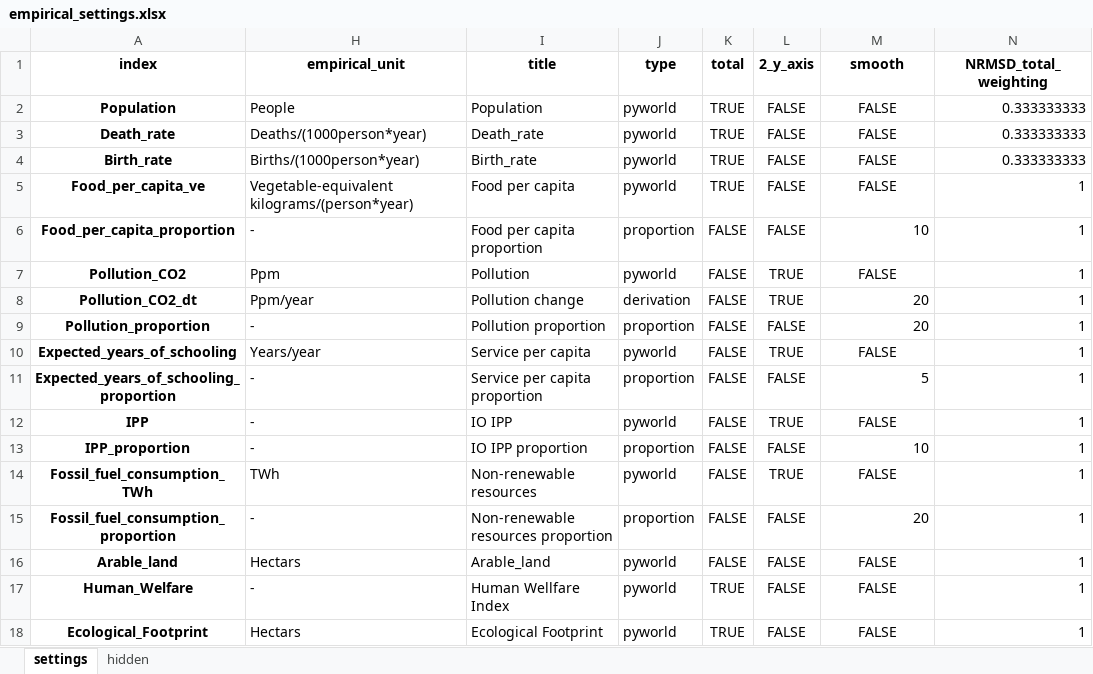
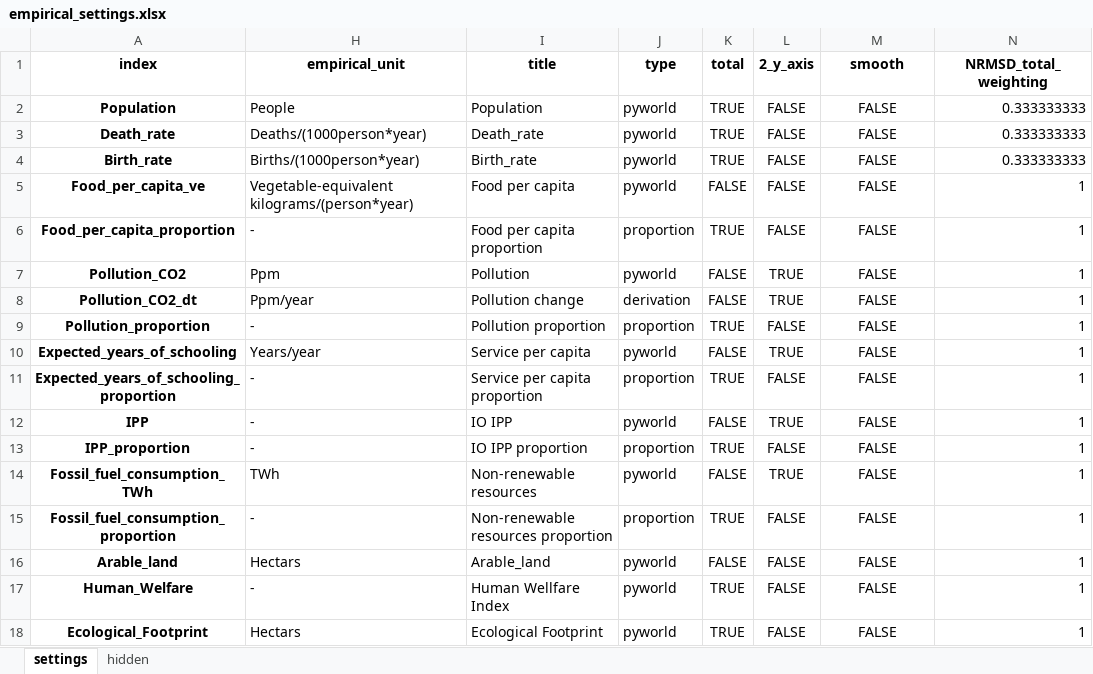
Before and after one commit to TimSchell98/Limits-to-Growth-Masterprojekt-TH-Koeln-2022, an Excel workbook: empirical_settings.xlsx, sheet settings, drawn as a sheet; values as stored, in another font and other column widths than the file's, no borders; the diff names each change by its address in the sheet, - before the commit and + after, or states it on an @@ line.

```diff
--- a/empirical_settings.xlsx (sheet settings)
+++ b/empirical_settings.xlsx (sheet settings)
-K5 (total): TRUE
+K5 (total): FALSE
-K6 (total): FALSE
+K6 (total): TRUE
-M6 (smooth): 10
+M6 (smooth): FALSE
-M6 alignment: right
+M6 alignment: center
-M8:M9 (smooth): 20
+M8:M9 (smooth): FALSE
-M8:M9 alignment: right
+M8:M9 alignment: center
-K9 (total): FALSE
+K9 (total): TRUE
-K11 (total): FALSE
+K11 (total): TRUE
-M11 (smooth): 5
+M11 (smooth): FALSE
-M11 alignment: right
+M11 alignment: center
-K13 (total): FALSE
+K13 (total): TRUE
-M13 (smooth): 10
+M13 (smooth): FALSE
-M13 alignment: right
+M13 alignment: center
-K15 (total): FALSE
+K15 (total): TRUE
-M15 (smooth): 20
+M15 (smooth): FALSE
-M15 alignment: right
+M15 alignment: center
```
Also changed, not shown: 5 other files.
